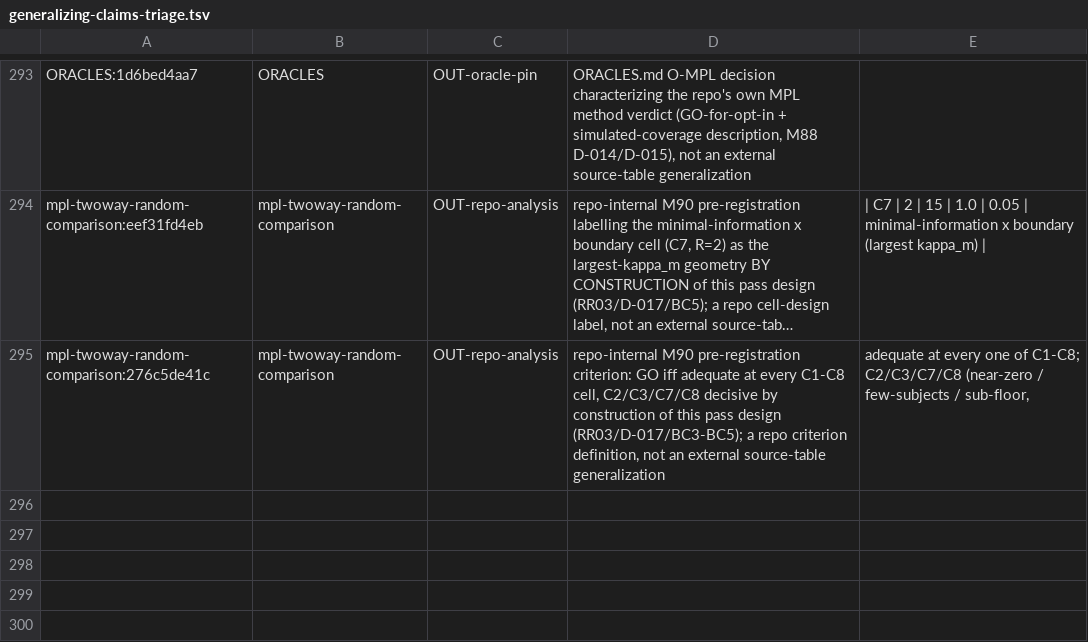
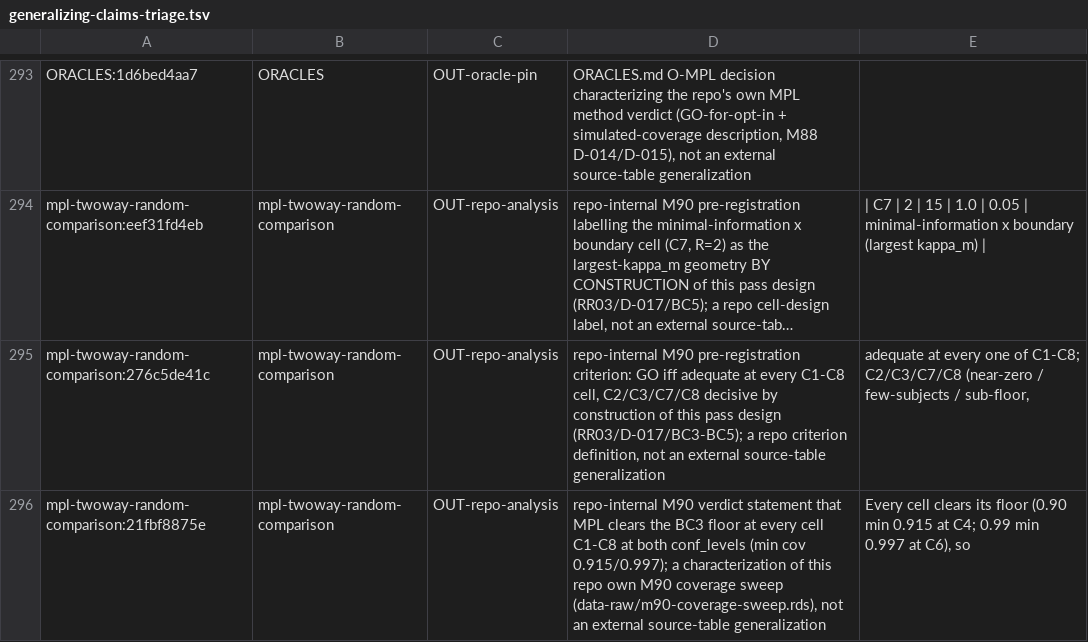
Before and after one commit to jmgirard/intraclass, a TSV file: data-raw/generalizing-claims-triage.tsv, drawn as a sheet; only a part is shown, gaps mark what is left out; long unchanged cells end in …; the diff names each change by its address in the sheet, - before the commit and + after, or states it on an @@ line.

```diff
--- a/data-raw/generalizing-claims-triage.tsv
+++ b/data-raw/generalizing-claims-triage.tsv
+row 296: mpl-twoway-random-comparison:21fbf8875e | mpl-twoway-random-comparison | OUT-repo-analysis | repo-internal M90 verdict statement that MPL clears the BC3 floor at every cell C1-C8 at both conf_levels (min cov 0.915/0.997); a characterization of this repo own M90 coverage sweep (data-raw/m90-coverage-sweep.rds), not an external source-table generalization | Every cell clears its floor (0.90 min 0.915 at C4; 0.99 min 0.997 at C6), so
```
Also changed, not shown: 4 other files.
